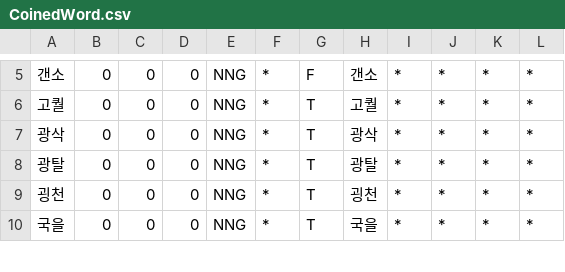
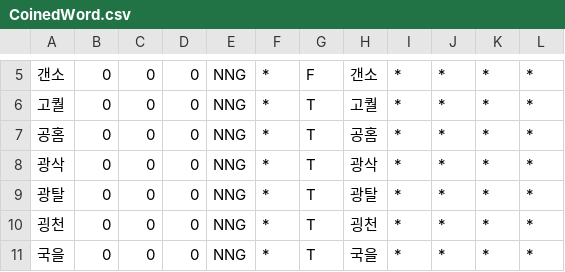
Before and after one commit to deepsearch-hq/mecab-ko-dic, a CSV file: seed/CoinedWord.csv, drawn as a sheet; only a part is shown, gaps mark what is left out; the diff names each change by its address in the sheet, - before the commit and + after, or states it on an @@ line.

```diff
--- a/seed/CoinedWord.csv
+++ b/seed/CoinedWord.csv
+row 7: 공홈 | 0 | 0 | 0 | NNG | * | T | 공홈 | * | * | * | *
```
Also changed, not shown: seed/Foreign.csv, 1 other file.
